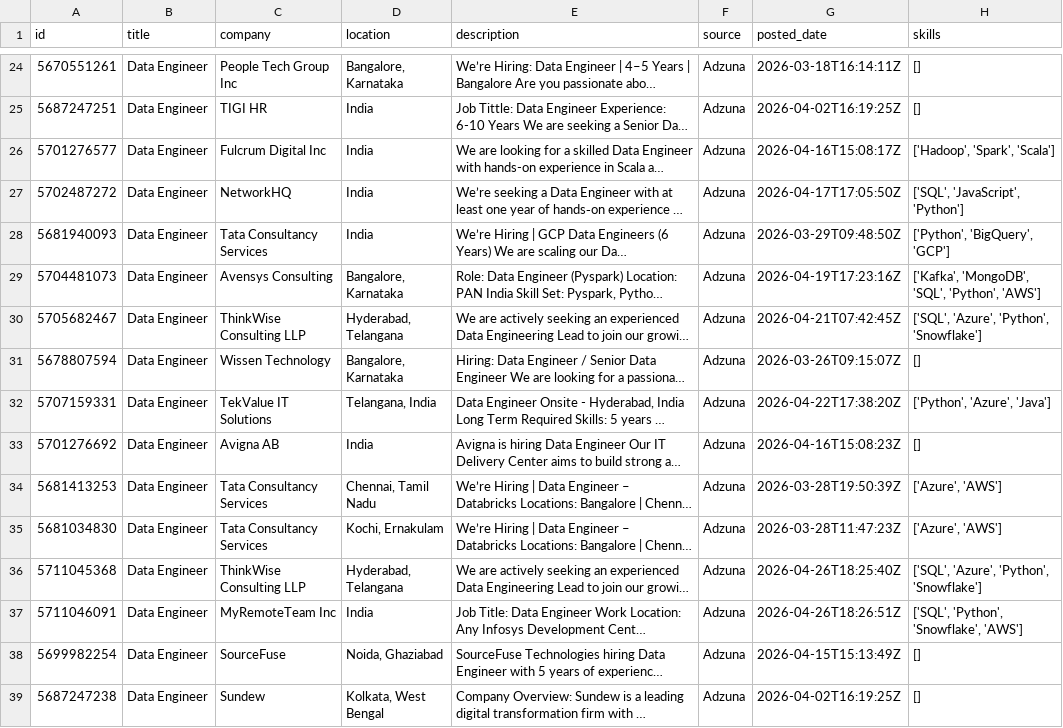
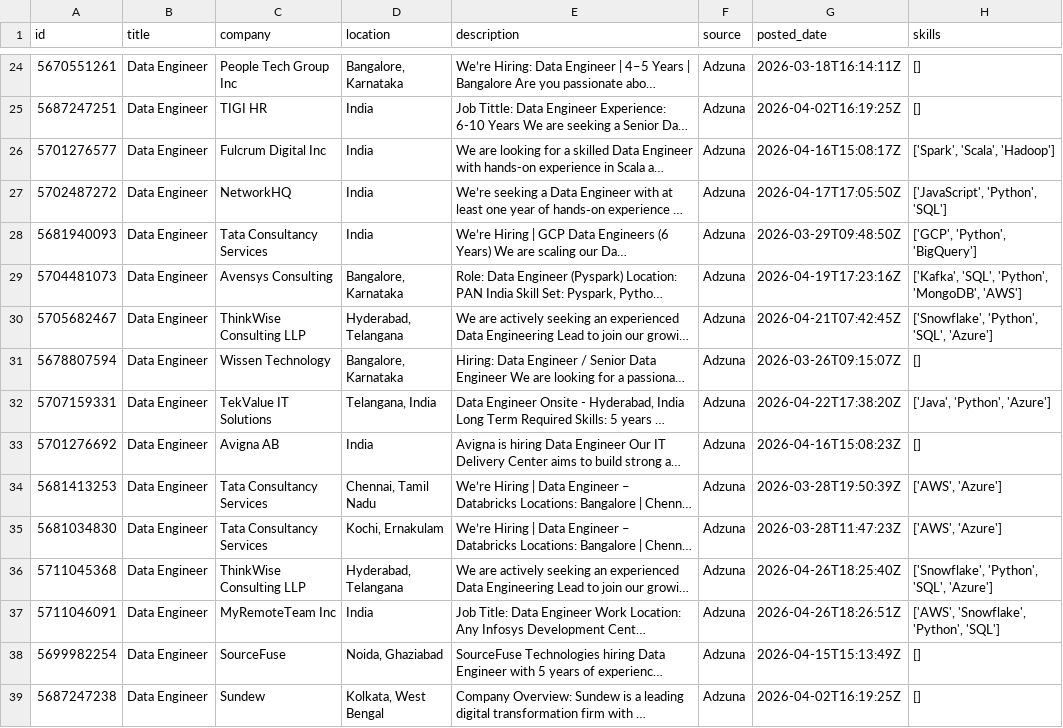
Before and after one commit to ShivaniEzhil/SkillTrend, a CSV file: data/processed/processed_jobs.csv, drawn as a sheet; only a part is shown, gaps mark what is left out; long unchanged cells end in …; the diff covers the shown part only; the diff names each change by its address in the sheet, - before the commit and + after, or states it on an @@ line.

```diff
--- a/data/processed/processed_jobs.csv
+++ b/data/processed/processed_jobs.csv
-H26 (skills): ['Hadoop', 'Spark', 'Scala']
+H26 (skills): ['Spark', 'Scala', 'Hadoop']
-H27 (skills): ['SQL', 'JavaScript', 'Python']
+H27 (skills): ['JavaScript', 'Python', 'SQL']
-H28 (skills): ['Python', 'BigQuery', 'GCP']
+H28 (skills): ['GCP', 'Python', 'BigQuery']
-H29 (skills): ['Kafka', 'MongoDB', 'SQL', 'Python', 'AWS']
+H29 (skills): ['Kafka', 'SQL', 'Python', 'MongoDB', 'AWS']
-H30 (skills): ['SQL', 'Azure', 'Python', 'Snowflake']
+H30 (skills): ['Snowflake', 'Python', 'SQL', 'Azure']
-H32 (skills): ['Python', 'Azure', 'Java']
+H32 (skills): ['Java', 'Python', 'Azure']
-H34:H35 (skills): ['Azure', 'AWS']
+H34:H35 (skills): ['AWS', 'Azure']
-H36 (skills): ['SQL', 'Azure', 'Python', 'Snowflake']
+H36 (skills): ['Snowflake', 'Python', 'SQL', 'Azure']
-H37 (skills): ['SQL', 'Python', 'Snowflake', 'AWS']
+H37 (skills): ['AWS', 'Snowflake', 'Python', 'SQL']
```
Also changed, not shown: 3 moved rows and 42 edited cells elsewhere in this file, 1 other file.
